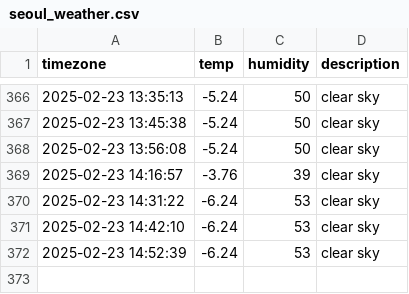
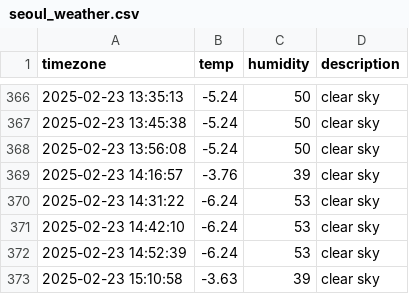
Before and after one commit to Ever-glow/seoul_weather, a CSV file: seoul_weather.csv, drawn as a sheet; only a part is shown, gaps mark what is left out.

```diff
--- a/seoul_weather.csv
+++ b/seoul_weather.csv
@@ -372 +372,2 @@ timezone,temp,humidity,description
 2025-02-23 14:52:39,-6.24,53,clear sky
+2025-02-23 15:10:58,-3.63,39,clear sky
```
